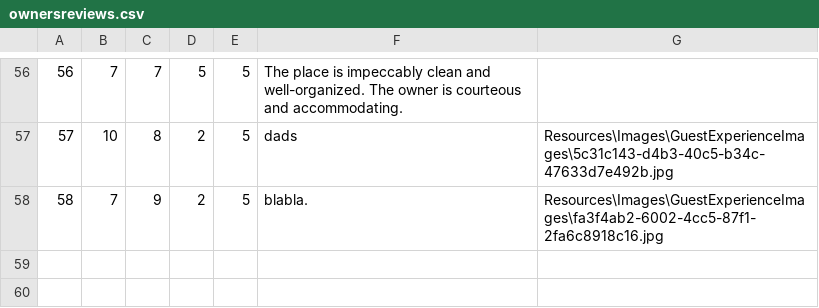
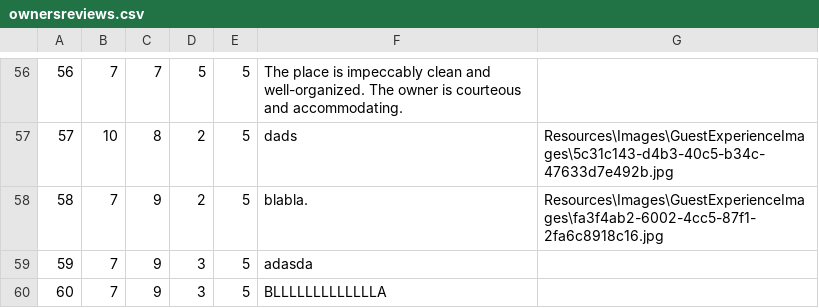
Before and after one commit to marija-djurdjevic/Booking, a CSV file: Resources/Data/ownersreviews.csv, drawn as a sheet; only a part is shown, gaps mark what is left out; the diff names each change by its address in the sheet, - before the commit and + after, or states it on an @@ line.

```diff
--- a/Resources/Data/ownersreviews.csv
+++ b/Resources/Data/ownersreviews.csv
+row 59: 59 | 7 | 9 | 3 | 5 | adasda
+row 60: 60 | 7 | 9 | 3 | 5 | BLLLLLLLLLLLLLA
```
Also changed, not shown: Resources/Data/propertyReservations.csv, Resources/Data/reservationChangeRequests.csv, 18 other files.
